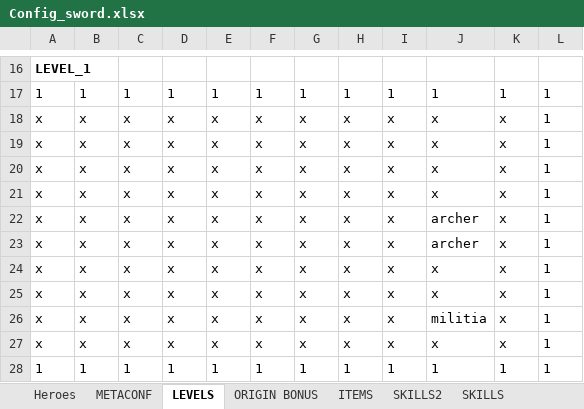
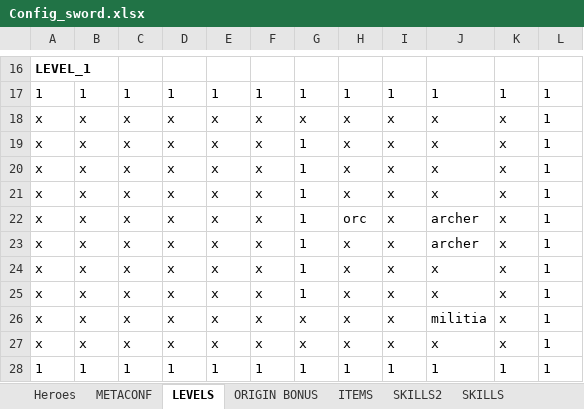
Before and after one commit to uberbax/AllForOne, an Excel workbook: Assets/StreamingAssets/Config_sword.xlsx, sheet LEVELS, drawn as a sheet; only a part is shown, gaps mark what is left out; values as stored, in another font and other column widths than the file's, no borders; the diff names each change by its address in the sheet, - before the commit and + after, or states it on an @@ line.

```diff
--- a/Assets/StreamingAssets/Config_sword.xlsx (sheet LEVELS)
+++ b/Assets/StreamingAssets/Config_sword.xlsx (sheet LEVELS)
-G19:G25: x
+G19:G25: 1
-H22: x
+H22: orc
```
Also changed, not shown: 5 other files.
